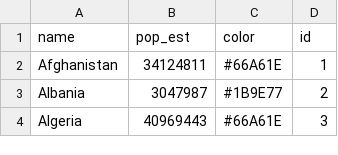
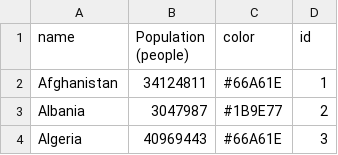
Before and after one commit to mgastner/cartogram-cpp, a CSV file: sample_data/world/csv_ne50_antimeridian_minus169_brewer_pop.csv, drawn as a sheet; only a part is shown.

```diff
--- a/sample_data/world/csv_ne50_antimeridian_minus169_brewer_pop.csv
+++ b/sample_data/world/csv_ne50_antimeridian_minus169_brewer_pop.csv
@@ -1,2 +1,2 @@
-name,pop_est,color,id
+name,Population (people),color,id
 Afghanistan,34124811,#66A61E,1
```
Also changed, not shown: sample_data/algeria_by_wilaya_since_2019/algeria_population_by_wilaya_2022.csv, sample_data/australia_by_state_and_territory_since_1942/australia_population_by_state_and_territory_2021.csv, 32 other files.
